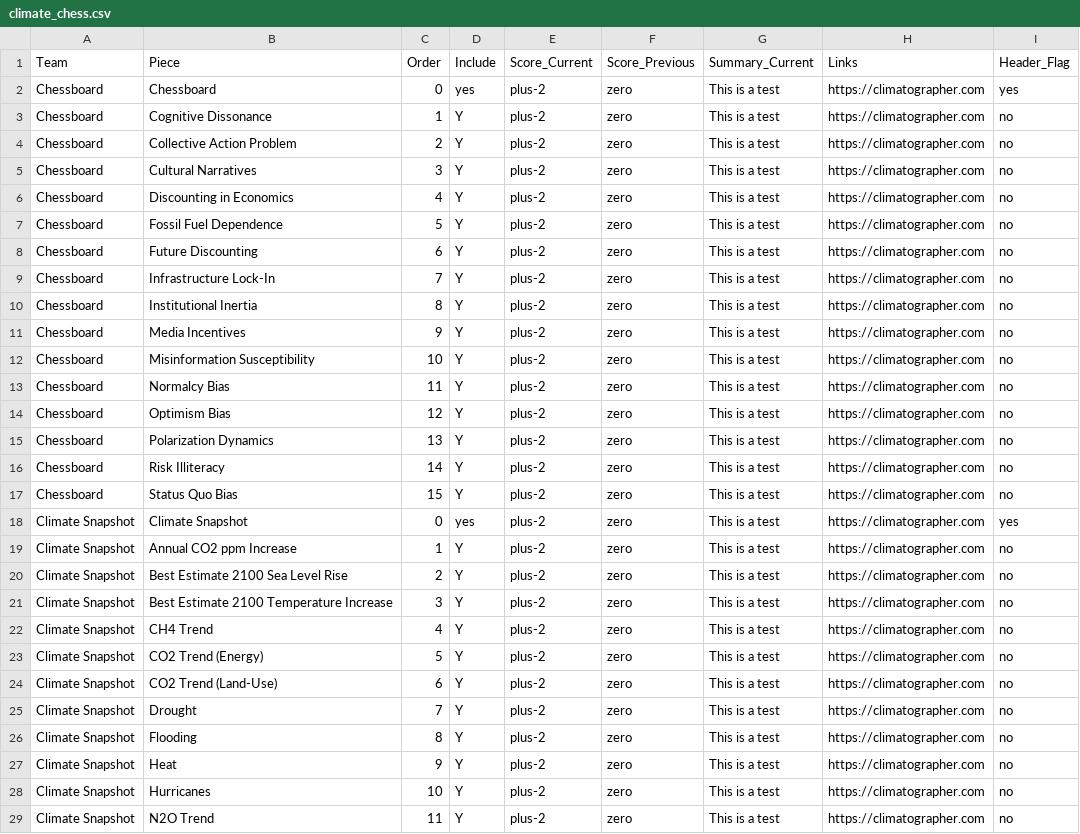
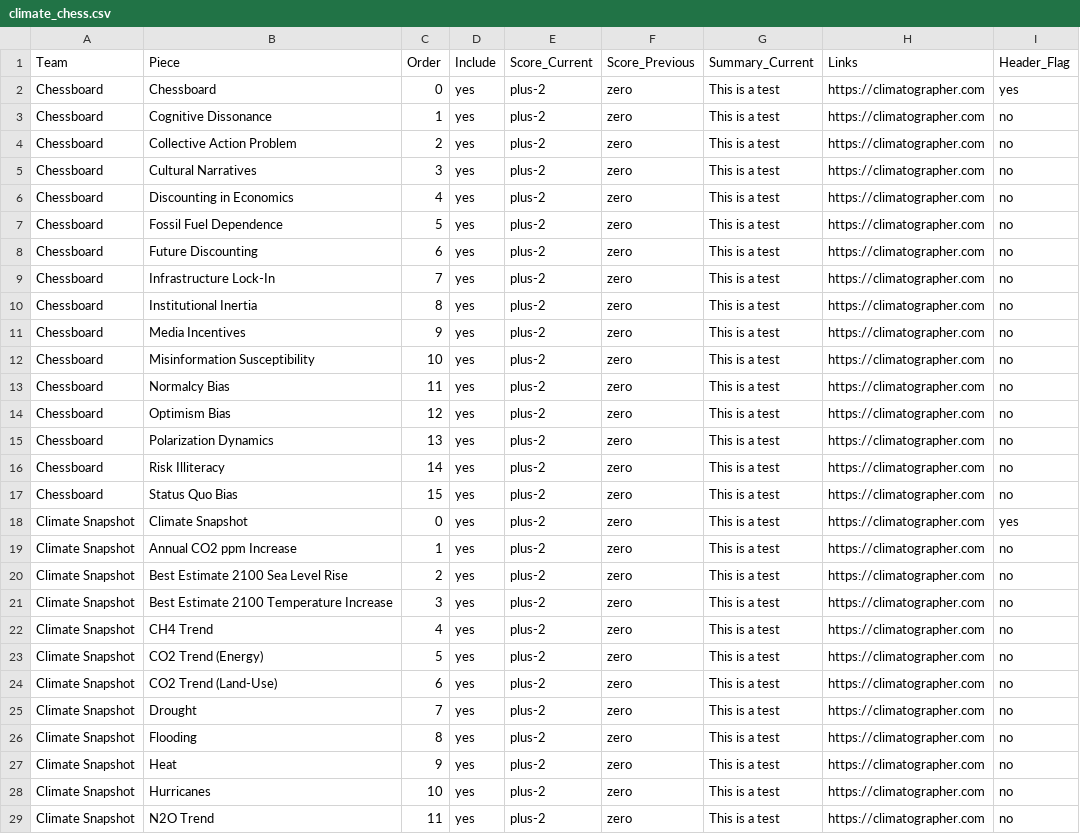
Before and after one commit to mctrexler/climate-chess, a CSV file: public/climate_chess.csv, drawn as a sheet; only a part is shown; the diff covers the shown part only.

Commit message:
Add files via upload

```diff
--- a/public/climate_chess.csv
+++ b/public/climate_chess.csv
@@ -2,28 +2,28 @@
 Chessboard,Chessboard,0,yes,plus-2,zero,This is a test,https://climatographer.com,yes
-Chessboard,Cognitive Dissonance,1,Y,plus-2,zero,This is a test,https://climatographer.com,no
-Chessboard,Collective Action Problem,2,Y,plus-2,zero,This is a test,https://climatographer.com,no
-Chessboard,Cultural Narratives,3,Y,plus-2,zero,This is a test,https://climatographer.com,no
-Chessboard,Discounting in Economics,4,Y,plus-2,zero,This is a test,https://climatographer.com,no
-Chessboard,Fossil Fuel Dependence,5,Y,plus-2,zero,This is a test,https://climatographer.com,no
-Chessboard,Future Discounting,6,Y,plus-2,zero,This is a test,https://climatographer.com,no
-Chessboard,Infrastructure Lock-In,7,Y,plus-2,zero,This is a test,https://climatographer.com,no
-Chessboard,Institutional Inertia,8,Y,plus-2,zero,This is a test,https://climatographer.com,no
-Chessboard,Media Incentives,9,Y,plus-2,zero,This is a test,https://climatographer.com,no
-Chessboard,Misinformation Susceptibility,10,Y,plus-2,zero,This is a test,https://climatographer.com,no
-Chessboard,Normalcy Bias,11,Y,plus-2,zero,This is a test,https://climatographer.com,no
-Chessboard,Optimism Bias,12,Y,plus-2,zero,This is a test,https://climatographer.com,no
-Chessboard,Polarization Dynamics,13,Y,plus-2,zero,This is a test,https://climatographer.com,no
-Chessboard,Risk Illiteracy,14,Y,plus-2,zero,This is a test,https://climatographer.com,no
-Chessboard,Status Quo Bias,15,Y,plus-2,zero,This is a test,https://climatographer.com,no
+Chessboard,Cognitive Dissonance,1,yes,plus-2,zero,This is a test,https://climatographer.com,no
+Chessboard,Collective Action Problem,2,yes,plus-2,zero,This is a test,https://climatographer.com,no
+Chessboard,Cultural Narratives,3,yes,plus-2,zero,This is a test,https://climatographer.com,no
+Chessboard,Discounting in Economics,4,yes,plus-2,zero,This is a test,https://climatographer.com,no
+Chessboard,Fossil Fuel Dependence,5,yes,plus-2,zero,This is a test,https://climatographer.com,no
+Chessboard,Future Discounting,6,yes,plus-2,zero,This is a test,https://climatographer.com,no
+Chessboard,Infrastructure Lock-In,7,yes,plus-2,zero,This is a test,https://climatographer.com,no
+Chessboard,Institutional Inertia,8,yes,plus-2,zero,This is a test,https://climatographer.com,no
+Chessboard,Media Incentives,9,yes,plus-2,zero,This is a test,https://climatographer.com,no
+Chessboard,Misinformation Susceptibility,10,yes,plus-2,zero,This is a test,https://climatographer.com,no
+Chessboard,Normalcy Bias,11,yes,plus-2,zero,This is a test,https://climatographer.com,no
+Chessboard,Optimism Bias,12,yes,plus-2,zero,This is a test,https://climatographer.com,no
+Chessboard,Polarization Dynamics,13,yes,plus-2,zero,This is a test,https://climatographer.com,no
+Chessboard,Risk Illiteracy,14,yes,plus-2,zero,This is a test,https://climatographer.com,no
+Chessboard,Status Quo Bias,15,yes,plus-2,zero,This is a test,https://climatographer.com,no
 Climate Snapshot,Climate Snapshot,0,yes,plus-2,zero,This is a test,https://climatographer.com,yes
-Climate Snapshot,Annual CO2 ppm Increase,1,Y,plus-2,zero,This is a test,https://climatographer.com,no
-Climate Snapshot,Best Estimate 2100 Sea Level Rise,2,Y,plus-2,zero,This is a test,https://climatographer.com,no
-Climate Snapshot,Best Estimate 2100 Temperature Increase,3,Y,plus-2,zero,This is a test,https://climatographer.com,no
-Climate Snapshot,CH4 Trend,4,Y,plus-2,zero,This is a test,https://climatographer.com,no
-Climate Snapshot,CO2 Trend (Energy),5,Y,plus-2,zero,This is a test,https://climatographer.com,no
-Climate Snapshot,CO2 Trend (Land-Use),6,Y,plus-2,zero,This is a test,https://climatographer.com,no
-Climate Snapshot,Drought,7,Y,plus-2,zero,This is a test,https://climatographer.com,no
-Climate Snapshot,Flooding,8,Y,plus-2,zero,This is a test,https://climatographer.com,no
-Climate Snapshot,Heat,9,Y,plus-2,zero,This is a test,https://climatographer.com,no
-Climate Snapshot,Hurricanes,10,Y,plus-2,zero,This is a test,https://climatographer.com,no
-Climate Snapshot,N2O Trend,11,Y,plus-2,zero,This is a test,https://climatographer.com,no
+Climate Snapshot,Annual CO2 ppm Increase,1,yes,plus-2,zero,This is a test,https://climatographer.com,no
+Climate Snapshot,Best Estimate 2100 Sea Level Rise,2,yes,plus-2,zero,This is a test,https://climatographer.com,no
+Climate Snapshot,Best Estimate 2100 Temperature Increase,3,yes,plus-2,zero,This is a test,https://climatographer.com,no
+Climate Snapshot,CH4 Trend,4,yes,plus-2,zero,This is a test,https://climatographer.com,no
+Climate Snapshot,CO2 Trend (Energy),5,yes,plus-2,zero,This is a test,https://climatographer.com,no
+Climate Snapshot,CO2 Trend (Land-Use),6,yes,plus-2,zero,This is a test,https://climatographer.com,no
+Climate Snapshot,Drought,7,yes,plus-2,zero,This is a test,https://climatographer.com,no
+Climate Snapshot,Flooding,8,yes,plus-2,zero,This is a test,https://climatographer.com,no
+Climate Snapshot,Heat,9,yes,plus-2,zero,This is a test,https://climatographer.com,no
+Climate Snapshot,Hurricanes,10,yes,plus-2,zero,This is a test,https://climatographer.com,no
+Climate Snapshot,N2O Trend,11,yes,plus-2,zero,This is a test,https://climatographer.com,no
```
Also changed, not shown: 66 edited cells elsewhere in this file.
